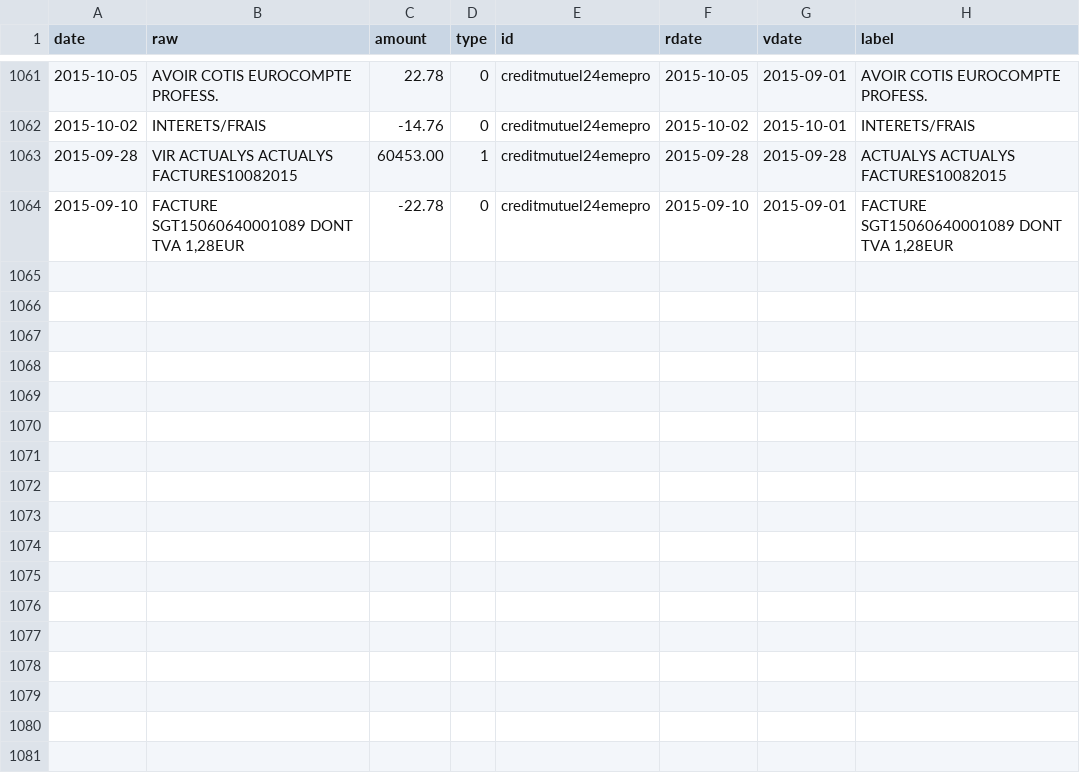
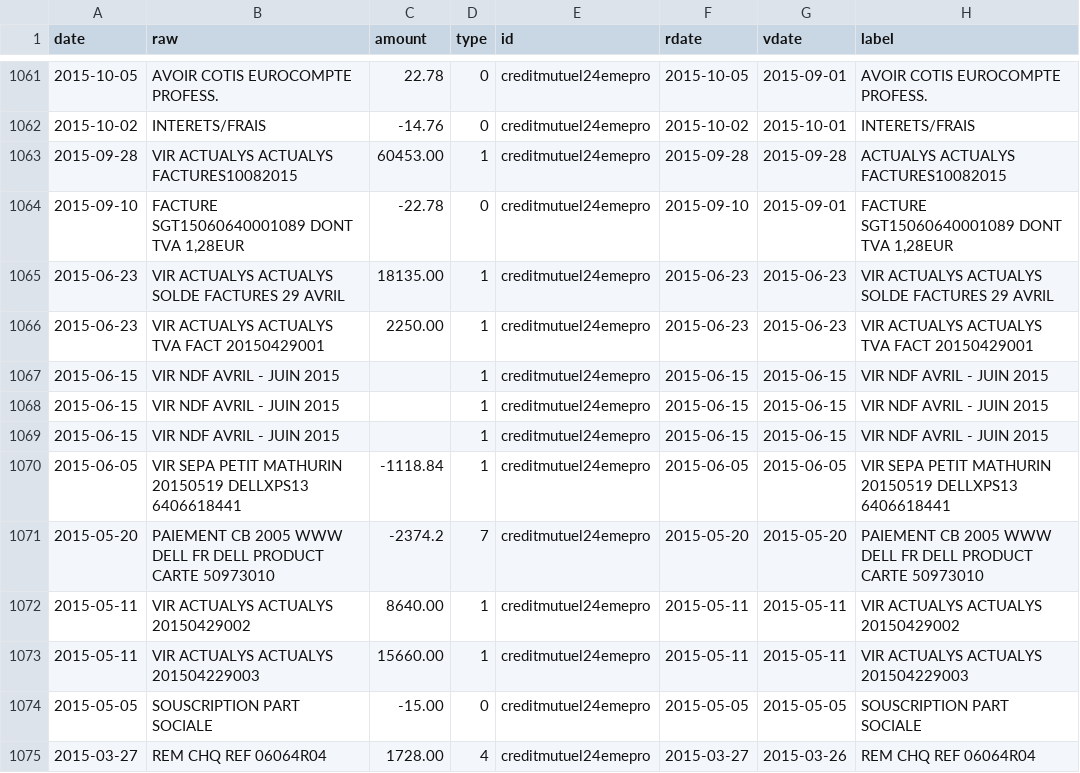
Before and after one commit to 24eme/banque, a CSV file: data/history.csv, drawn as a sheet; only a part is shown, gaps mark what is left out; the diff names each change by its address in the sheet, - before the commit and + after, or states it on an @@ line.

Commit message:
Ajout à la main à partir des relevés bancaires des opérations de mars 2015 à juin 2015

```diff
--- a/data/history.csv
+++ b/data/history.csv
+row 1065: 2015-06-23 | VIR ACTUALYS ACTUALYS SOLDE FACTURES 29 AVRIL | 18135.00 | 1 | creditmutuel24emepro | 2015-06-23 | 2015-06-23 | VIR ACTUALYS ACTUALYS SOLDE FACTURES 29 AVRIL
+row 1066: 2015-06-23 | VIR ACTUALYS ACTUALYS TVA FACT 20150429001 | 2250.00 | 1 | creditmutuel24emepro | 2015-06-23 | 2015-06-23 | VIR ACTUALYS ACTUALYS TVA FACT 20150429001
+row 1067: 2015-06-15 | VIR NDF AVRIL - JUIN 2015 |  | 1 | creditmutuel24emepro | 2015-06-15 | 2015-06-15 | VIR NDF AVRIL - JUIN 2015
+row 1068: 2015-06-15 | VIR NDF AVRIL - JUIN 2015 |  | 1 | creditmutuel24emepro | 2015-06-15 | 2015-06-15 | VIR NDF AVRIL - JUIN 2015
+row 1069: 2015-06-15 | VIR NDF AVRIL - JUIN 2015 |  | 1 | creditmutuel24emepro | 2015-06-15 | 2015-06-15 | VIR NDF AVRIL - JUIN 2015
+row 1070: 2015-06-05 | VIR SEPA PETIT MATHURIN 20150519 DELLXPS13 6406618441 | -1118.84 | 1 | creditmutuel24emepro | 2015-06-05 | 2015-06-05 | VIR SEPA PETIT MATHURIN 20150519 DELLXPS13 6406618441
+row 1071: 2015-05-20 | PAIEMENT CB 2005 WWW DELL FR DELL PRODUCT CARTE 50973010 | -2374.2 | 7 | creditmutuel24emepro | 2015-05-20 | 2015-05-20 | PAIEMENT CB 2005 WWW DELL FR DELL PRODUCT CARTE 50973010
+row 1072: 2015-05-11 | VIR ACTUALYS ACTUALYS 20150429002 | 8640.00 | 1 | creditmutuel24emepro | 2015-05-11 | 2015-05-11 | VIR ACTUALYS ACTUALYS 20150429002
+row 1073: 2015-05-11 | VIR ACTUALYS ACTUALYS 201504229003 | 15660.00 | 1 | creditmutuel24emepro | 2015-05-11 | 2015-05-11 | VIR ACTUALYS ACTUALYS 201504229003
+row 1074: 2015-05-05 | SOUSCRIPTION PART SOCIALE | -15.00 | 0 | creditmutuel24emepro | 2015-05-05 | 2015-05-05 | SOUSCRIPTION PART SOCIALE
+row 1075: 2015-03-27 | REM CHQ REF 06064R04 | 1728.00 | 4 | creditmutuel24emepro | 2015-03-27 | 2015-03-26 | REM CHQ REF 06064R04
```
